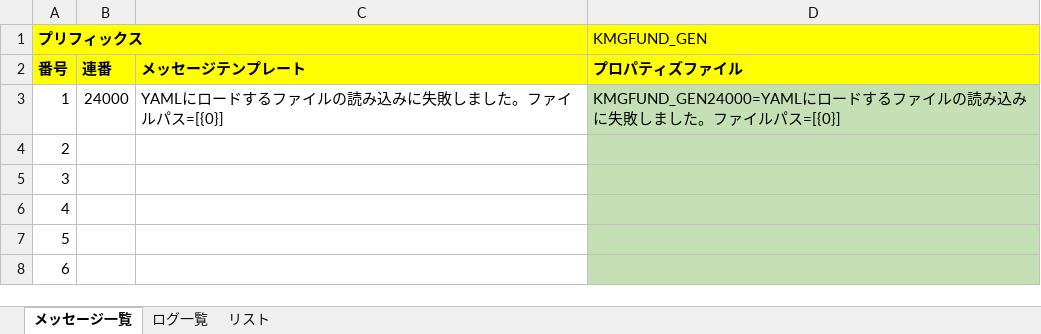
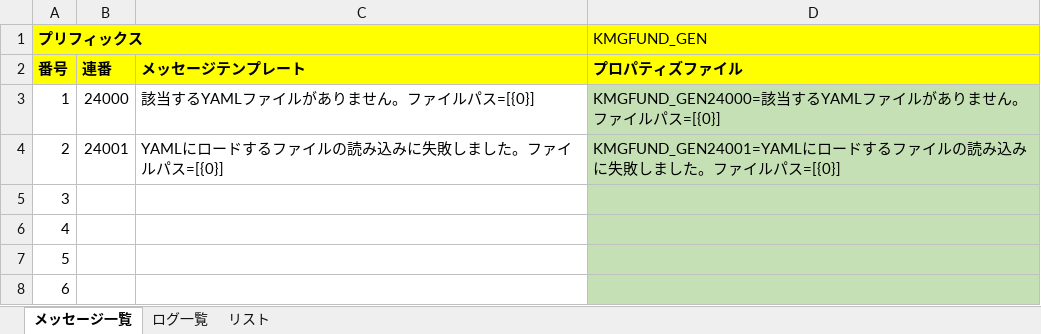
Before and after one commit to KenichiroArai/kmg-fund, an Excel workbook: doc/メッセージ一覧.xlsx, sheet メッセージ一覧, drawn as a sheet; only a part is shown; values as stored, in another font and other column widths than the file's, no borders; charts and pictures not drawn; the diff names each change by its address in the sheet, - before the commit and + after, or states it on an @@ line.

```diff
--- a/doc/メッセージ一覧.xlsx (sheet メッセージ一覧)
+++ b/doc/メッセージ一覧.xlsx (sheet メッセージ一覧)
-C3: YAMLにロードするファイルの読み込みに失敗しました。ファイルパス=[{0}]
+C3: 該当するYAMLファイルがありません。ファイルパス=[{0}]
-D3 (KMGFUND_GEN): KMGFUND_GEN24000=YAMLにロードするファイルの読み込みに失敗しました。ファイ…
+D3 (KMGFUND_GEN): KMGFUND_GEN24000=該当するYAMLファイルがありません。ファイ…
-B4: (empty)
+B4: 24001
-C4: (empty)
+C4: YAMLにロードするファイルの読み込みに失敗しました。ファイルパス=[{0}]
-D4 (KMGFUND_GEN): (empty)
+D4 (KMGFUND_GEN): KMGFUND_GEN24001=YAMLにロードするファイルの読み込みに失敗しました。ファイルパス=[{0}]
```
Also changed, not shown: 4 other files.
